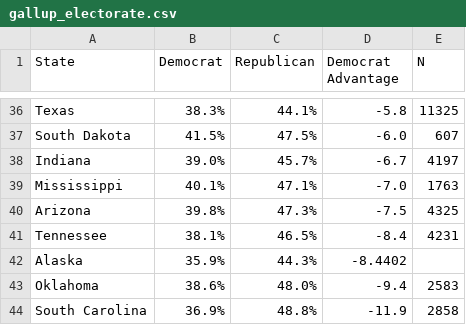
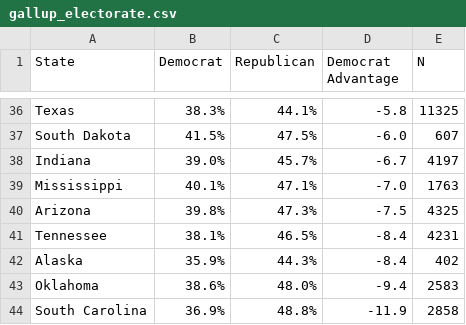
Before and after one commit to jseabold/538model, a CSV file: data/gallup_electorate.csv, drawn as a sheet; only a part is shown, gaps mark what is left out.

Commit message:
Adds comma where a comma should be

```diff
--- a/data/gallup_electorate.csv
+++ b/data/gallup_electorate.csv
@@ -41,3 +41,3 @@ Arizona,39.8%,47.3%,-7.5,4325
 Tennessee,38.1%,46.5%,-8.4,4231
-Alaska,35.9%,44.3%,-8.4402
+Alaska,35.9%,44.3%,-8.4,402
 Oklahoma,38.6%,48.0%,-9.4,2583
```
